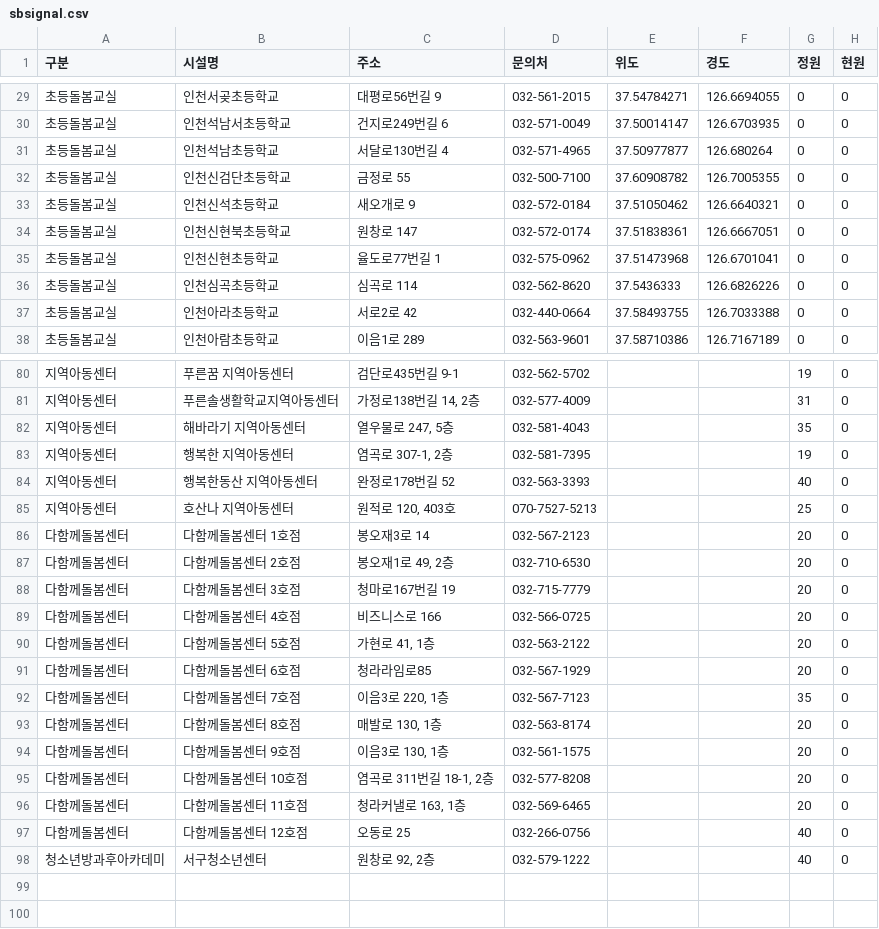
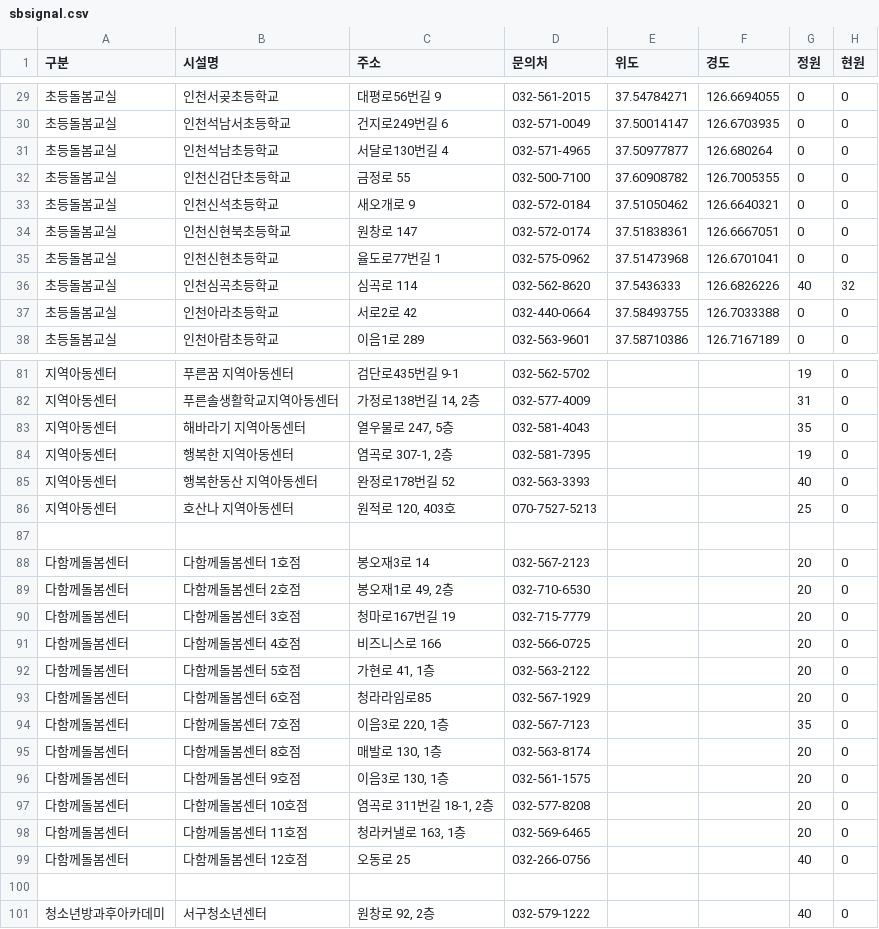
Before and after one commit to lih0606/signal, a CSV file: sbsignal.csv, drawn as a sheet; only a part is shown, gaps mark what is left out; the diff covers the shown part only.

```diff
--- a/sbsignal.csv
+++ b/sbsignal.csv
@@ -35,3 +35,3 @@
 초등돌봄교실,인천신현초등학교,율도로77번길 1,032-575-0962,37.51473968,126.6701041,0,0
-초등돌봄교실,인천심곡초등학교,심곡로 114,032-562-8620,37.5436333,126.6826226,0,0
+초등돌봄교실,인천심곡초등학교,심곡로 114,032-562-8620,37.5436333,126.6826226,40,32
 초등돌봄교실,인천아라초등학교,서로2로 42,032-440-0664,37.58493755,126.7033388,0,0
@@ -85,2 +86,3 @@
 지역아동센터,호산나 지역아동센터,"원적로 120, 403호",070-7527-5213,,,25,0
+
 다함께돌봄센터,다함께돌봄센터 1호점,봉오재3로 14,032-567-2123,,,20,0
@@ -97,2 +99,3 @@
 다함께돌봄센터,다함께돌봄센터 12호점,오동로 25,032-266-0756,,,40,0
+
 청소년방과후아카데미,서구청소년센터,"원창로 92, 2층",032-579-1222,,,40,0
```
Also changed, not shown: 1 added row and 14 edited cells elsewhere in this file.
